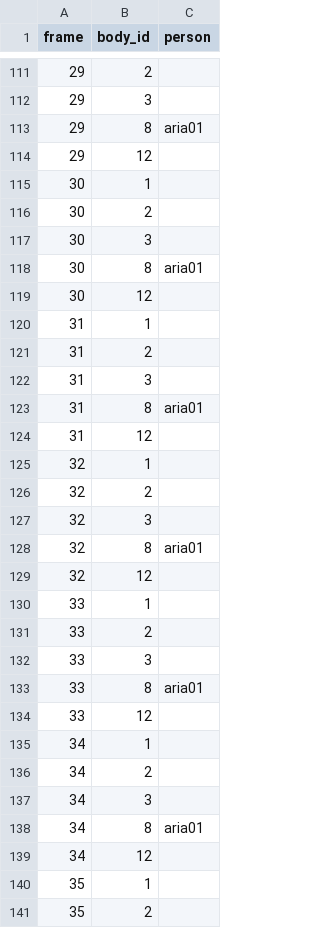
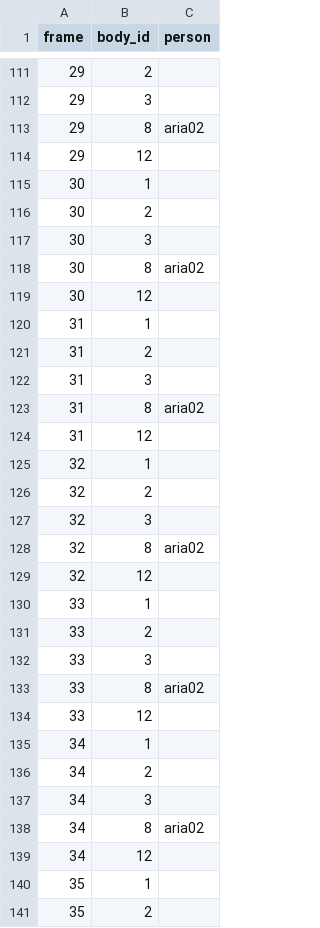
Before and after one commit to bkhnk48/monocular-hpe-person-detection-and-identity-reliability, a CSV file: outputs/mapping/h4d_041_grappling2_cam20/mapping_frames.csv, drawn as a sheet; only a part is shown, gaps mark what is left out; the diff covers the shown part only.

Commit message:
dữ liệu gán tay chuẩn(làn trước nhầm video output wham)

```diff
--- a/outputs/mapping/h4d_041_grappling2_cam20/mapping_frames.csv
+++ b/outputs/mapping/h4d_041_grappling2_cam20/mapping_frames.csv
@@ -112,3 +112,3 @@ frame,body_id,person
 29,3,
-29,8,aria01
+29,8,aria02
 29,12,
@@ -117,3 +117,3 @@ frame,body_id,person
 30,3,
-30,8,aria01
+30,8,aria02
 30,12,
@@ -122,3 +122,3 @@ frame,body_id,person
 31,3,
-31,8,aria01
+31,8,aria02
 31,12,
@@ -127,3 +127,3 @@ frame,body_id,person
 32,3,
-32,8,aria01
+32,8,aria02
 32,12,
@@ -132,3 +132,3 @@ frame,body_id,person
 33,3,
-33,8,aria01
+33,8,aria02
 33,12,
@@ -137,3 +137,3 @@ frame,body_id,person
 34,3,
-34,8,aria01
+34,8,aria02
 34,12,
```
Also changed, not shown: 28 edited cells elsewhere in this file, 1 other file.
